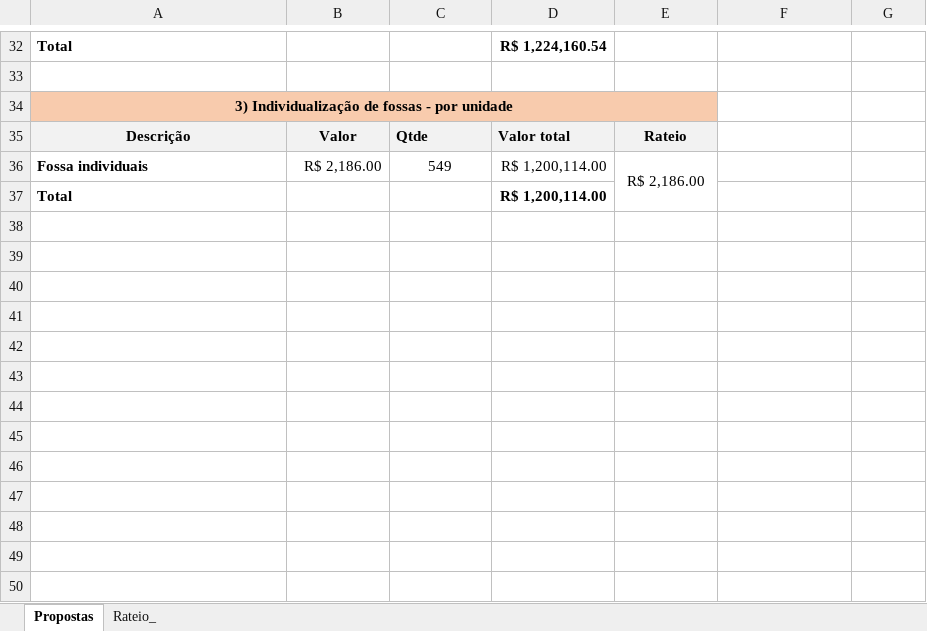
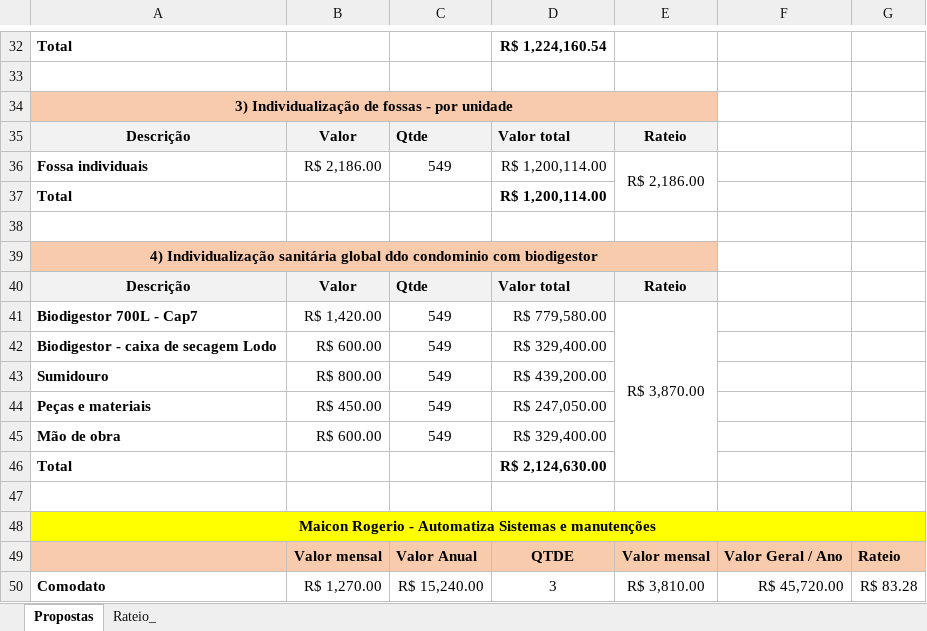
Before and after one commit to rwlc71/Village, an Excel workbook: Manutenção Village/Resumo propostas.xlsx, sheet Propostas, drawn as a sheet; only a part is shown, gaps mark what is left out; values as stored, in another font and other column widths than the file's, no borders; the diff names each change by its address in the sheet, - before the commit and + after, or states it on an @@ line.

Commit message:
Atualização de propostas

```diff
--- a/Manutenção Village/Resumo propostas.xlsx (sheet Propostas)
+++ b/Manutenção Village/Resumo propostas.xlsx (sheet Propostas)
+row 38: (empty)
+row 39: 4) Individualização sanitária global ddo condominio com biodigestor
+row 40: Descrição | Valor | Qtde | Valor total | Rateio
+row 41: Biodigestor 700L - Cap7 | R$ 1,420.00 | 549 | R$ 779,580.00 | R$ 3,870.00
+row 42: Biodigestor - caixa de secagem Lodo | R$ 600.00 | 549 | R$ 329,400.00
+row 43: Sumidouro | R$ 800.00 | 549 | R$ 439,200.00
+row 44: Peças e materiais | R$ 450.00 | 549 | R$ 247,050.00
+row 45: Mão de obra | R$ 600.00 | 549 | R$ 329,400.00
+row 46: Total |  |  | R$ 2,124,630.00
+row 47: (empty)
+row 48: Maicon Rogerio - Automatiza Sistemas e manutenções
+row 49:  | Valor mensal | Valor Anual | QTDE | Valor mensal | Valor Geral / Ano | Rateio
+row 50: Comodato | R$ 1,270.00 | R$ 15,240.00 | 3 | R$ 3,810.00 | R$ 45,720.00 | R$ 83.28
```
Also changed, not shown: sheet Rateio_, 5 other files.
